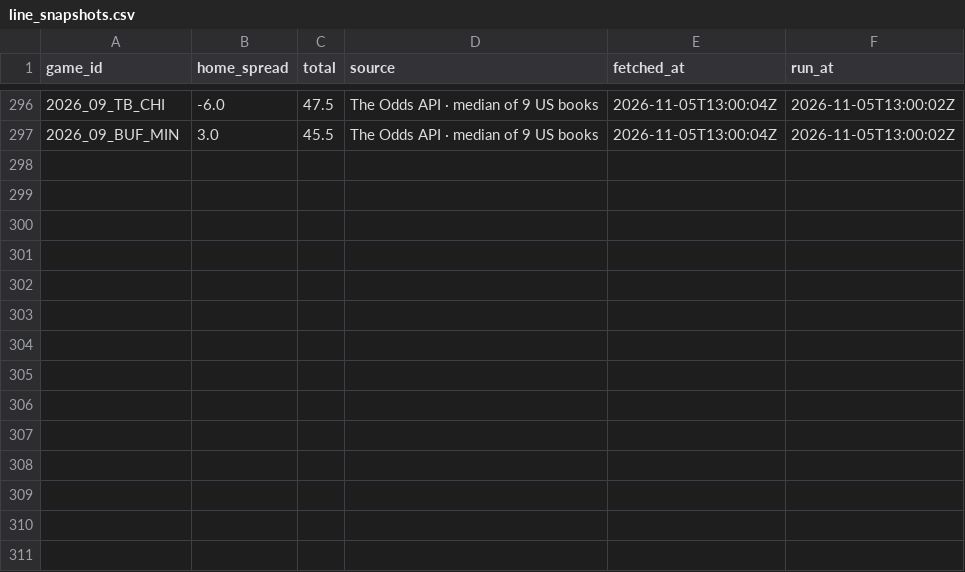
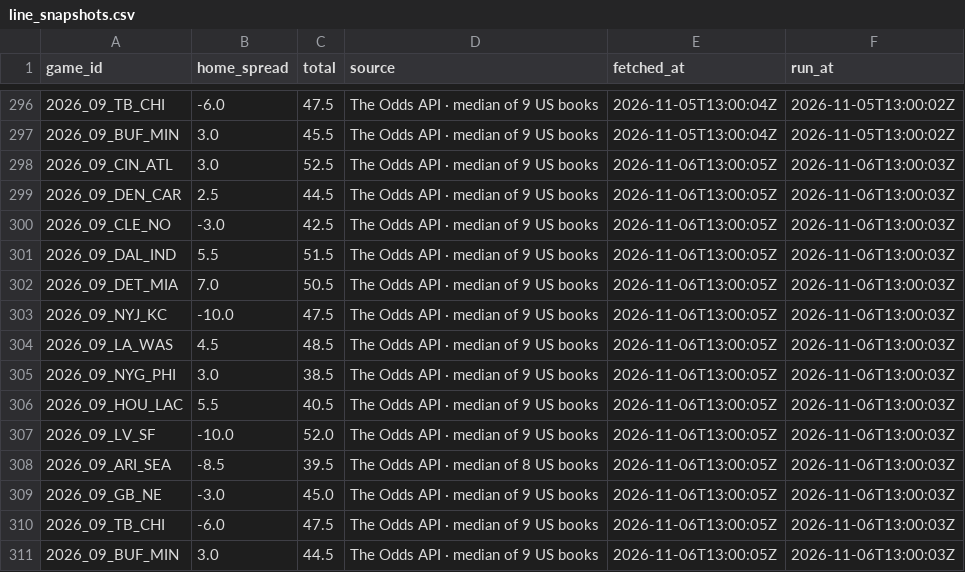
Before and after one commit to RB4000/edge-picks, a CSV file: ledger/line_snapshots.csv, drawn as a sheet; only a part is shown, gaps mark what is left out.

Commit message:
ledger: update 2026-11-06T13:01Z

```diff
--- a/ledger/line_snapshots.csv
+++ b/ledger/line_snapshots.csv
@@ -297 +297,15 @@ game_id,home_spread,total,source,fetched_at,run_at
 2026_09_BUF_MIN,3.0,45.5,The Odds API · median of 9 US books,2026-11-05T13:00:04Z,2026-11-05T13:00:02Z
+2026_09_CIN_ATL,3.0,52.5,The Odds API · median of 9 US books,2026-11-06T13:00:05Z,2026-11-06T13:00:03Z
+2026_09_DEN_CAR,2.5,44.5,The Odds API · median of 9 US books,2026-11-06T13:00:05Z,2026-11-06T13:00:03Z
+2026_09_CLE_NO,-3.0,42.5,The Odds API · median of 9 US books,2026-11-06T13:00:05Z,2026-11-06T13:00:03Z
+2026_09_DAL_IND,5.5,51.5,The Odds API · median of 9 US books,2026-11-06T13:00:05Z,2026-11-06T13:00:03Z
+2026_09_DET_MIA,7.0,50.5,The Odds API · median of 9 US books,2026-11-06T13:00:05Z,2026-11-06T13:00:03Z
+2026_09_NYJ_KC,-10.0,47.5,The Odds API · median of 9 US books,2026-11-06T13:00:05Z,2026-11-06T13:00:03Z
+2026_09_LA_WAS,4.5,48.5,The Odds API · median of 9 US books,2026-11-06T13:00:05Z,2026-11-06T13:00:03Z
+2026_09_NYG_PHI,3.0,38.5,The Odds API · median of 9 US books,2026-11-06T13:00:05Z,2026-11-06T13:00:03Z
+2026_09_HOU_LAC,5.5,40.5,The Odds API · median of 9 US books,2026-11-06T13:00:05Z,2026-11-06T13:00:03Z
+2026_09_LV_SF,-10.0,52.0,The Odds API · median of 9 US books,2026-11-06T13:00:05Z,2026-11-06T13:00:03Z
+2026_09_ARI_SEA,-8.5,39.5,The Odds API · median of 8 US books,2026-11-06T13:00:05Z,2026-11-06T13:00:03Z
+2026_09_GB_NE,-3.0,45.0,The Odds API · median of 9 US books,2026-11-06T13:00:05Z,2026-11-06T13:00:03Z
+2026_09_TB_CHI,-6.0,47.5,The Odds API · median of 9 US books,2026-11-06T13:00:05Z,2026-11-06T13:00:03Z
+2026_09_BUF_MIN,3.0,44.5,The Odds API · median of 9 US books,2026-11-06T13:00:05Z,2026-11-06T13:00:03Z
```
Also changed, not shown: ledger/closing_lines.csv, ledger/graded.csv.
